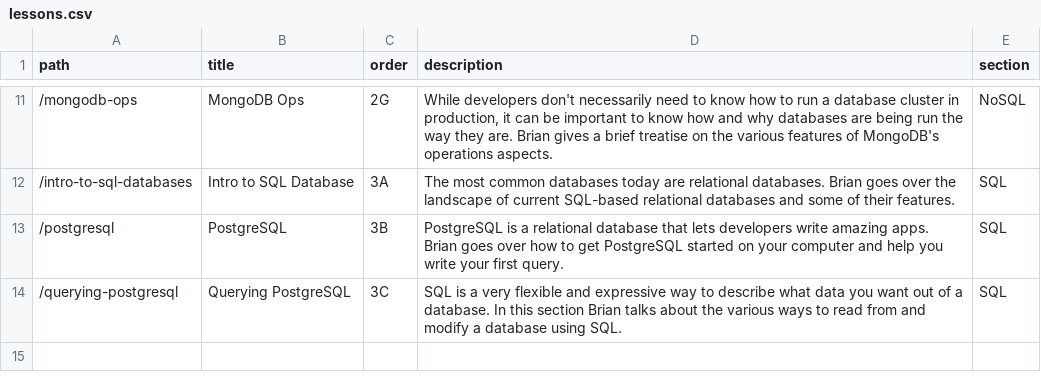
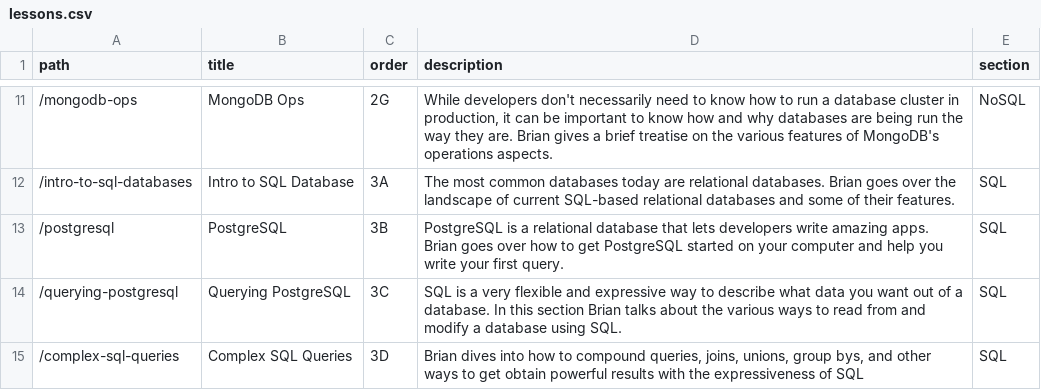
Before and after one commit to btholt/complete-intro-to-databases, a CSV file: lessons.csv, drawn as a sheet; only a part is shown, gaps mark what is left out.

```diff
--- a/lessons.csv
+++ b/lessons.csv
@@ -14 +14,2 @@ path,title,order,description,section
 "/querying-postgresql","Querying PostgreSQL","3C","SQL is a very flexible and expressive way to describe what data you want out of a database. In this section Brian talks about the various ways to read from and modify a database using SQL.","SQL"
+"/complex-sql-queries","Complex SQL Queries","3D","Brian dives into how to compound queries, joins, unions, group bys, and other ways to get obtain powerful results with the expressiveness of SQL","SQL"
```
Also changed, not shown: links.csv, 23 other files.
